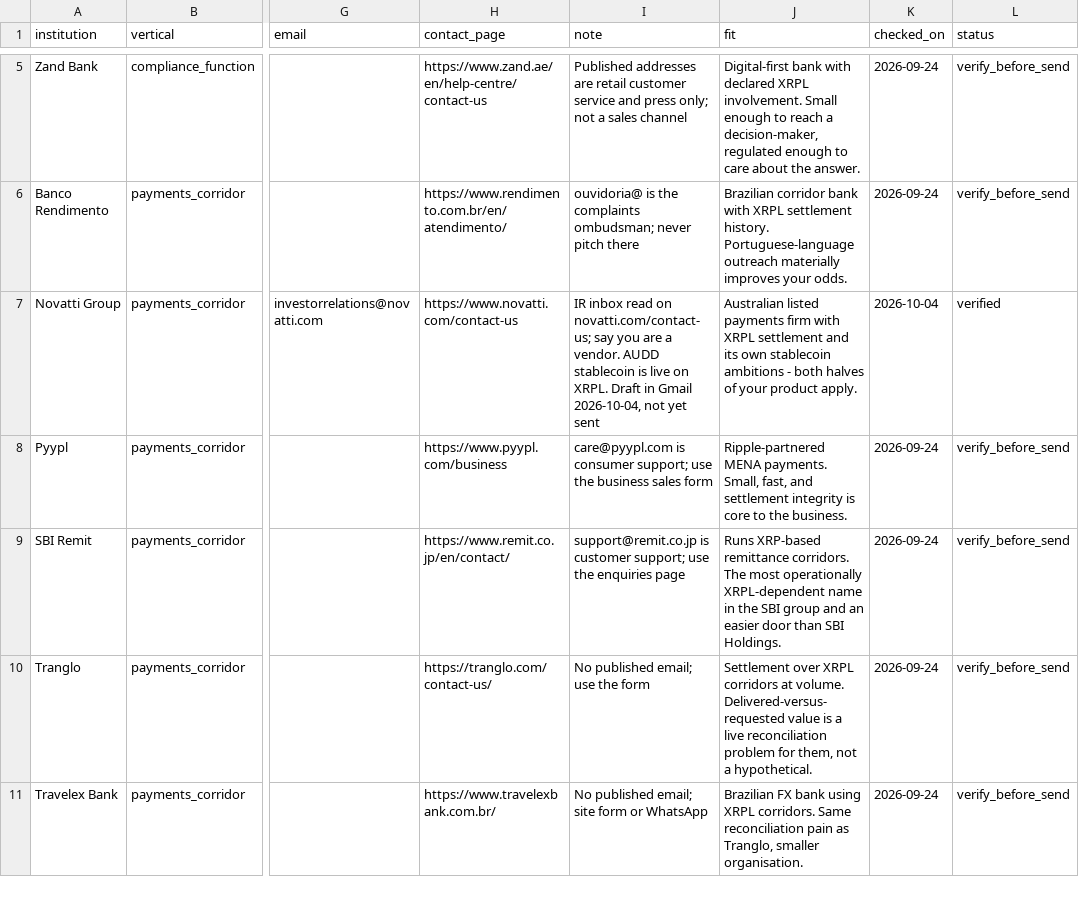
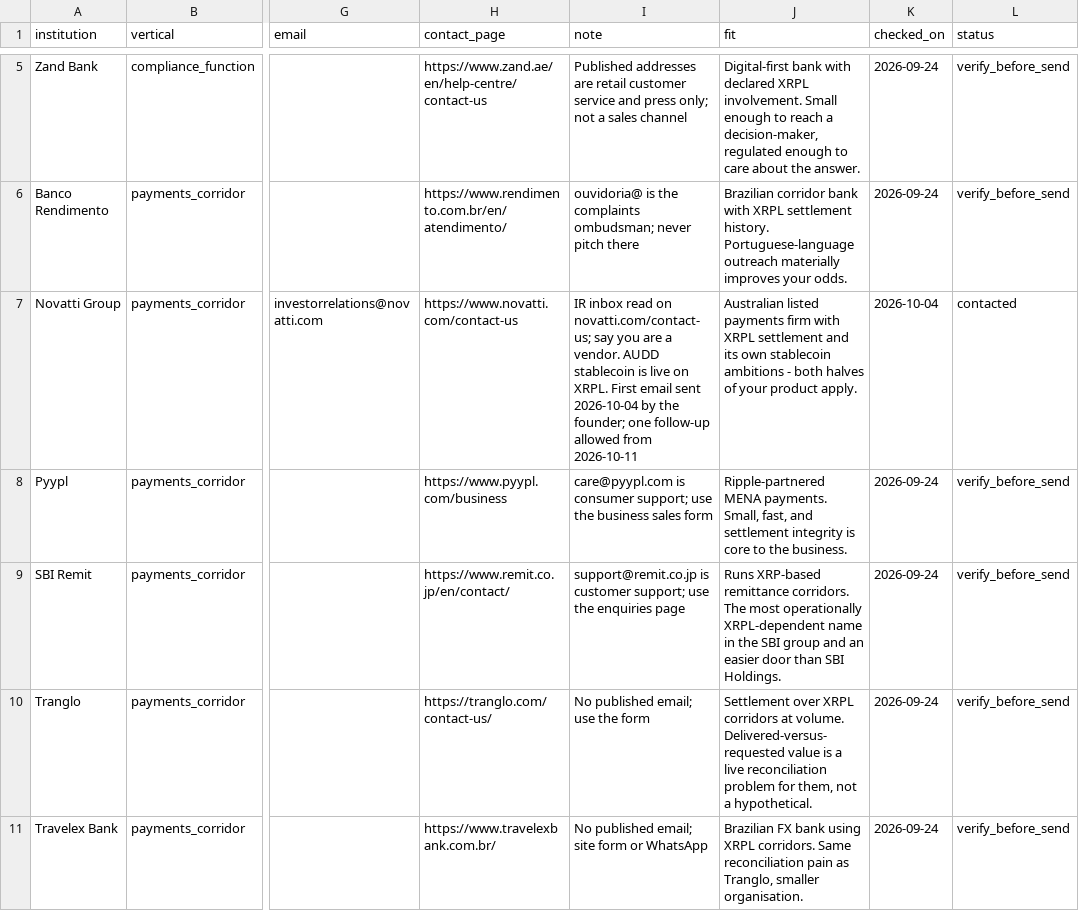
Before and after one commit to Ignosha/noshashi, a CSV file: outreach/contacts.csv, drawn as a sheet; only a part is shown, gaps mark what is left out; the diff covers the shown part only; the diff names each change by its address in the sheet, - before the commit and + after, or states it on an @@ line.

```diff
--- a/outreach/contacts.csv
+++ b/outreach/contacts.csv
-I7 (note): …on XRPL. Draft in Gmail 2026-10-04, not yet sent
+I7 (note): …on XRPL. First email sent 2026-10-04 by the founder; one follow-up allowed from 2026-10-11
-L7 (status): verified
+L7 (status): contacted
```
Also changed, not shown: 10 edited cells elsewhere in this file.
